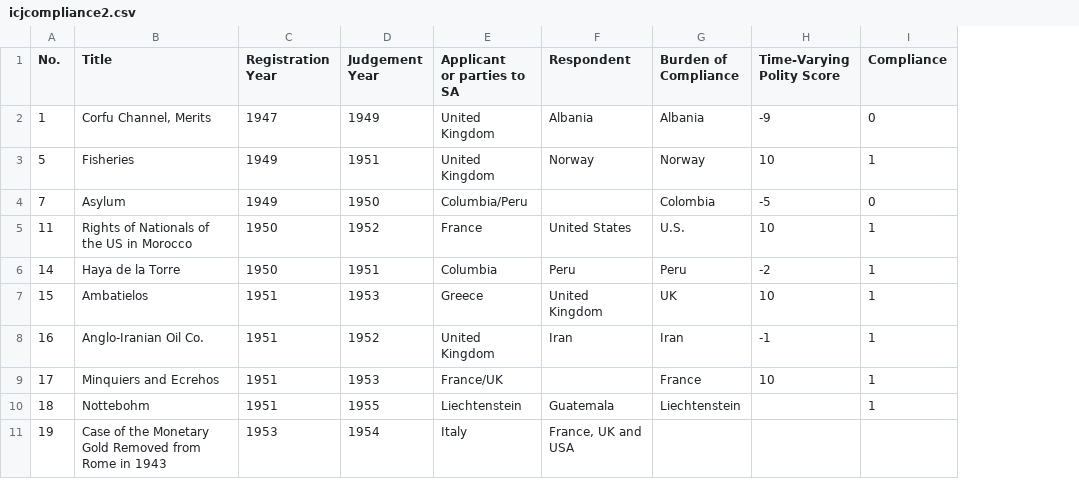
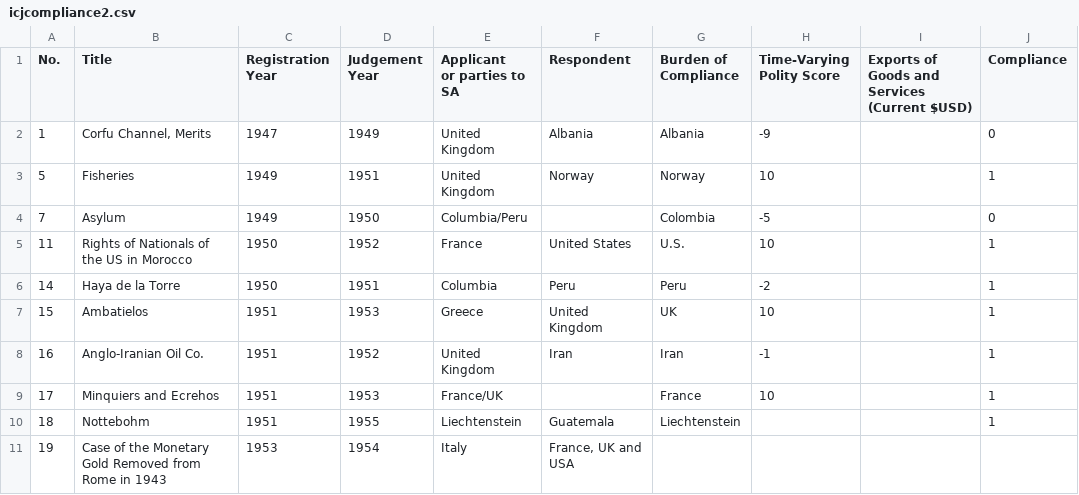
Before and after one commit to hazel-koh/gov50-gov50-final-project, a CSV file: icjcompliance2.csv, drawn as a sheet; only a part is shown; the diff names each change by its address in the sheet, - before the commit and + after, or states it on an @@ line.

```diff
--- a/icjcompliance2.csv
+++ b/icjcompliance2.csv
+column I, row 1: Exports of Goods and Services (Current $USD)
```
Also changed, not shown: 9 other files.
